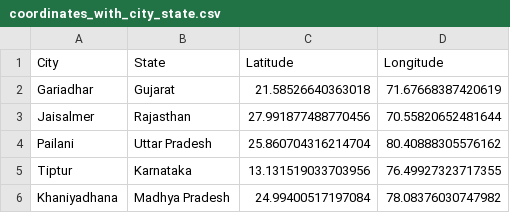
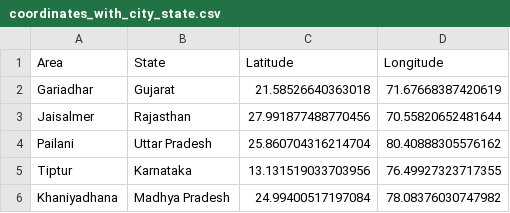
Before and after one commit to Aman-Agnihotri/Project-Nurture, a CSV file: python_backend/coordinates_with_city_state.csv, drawn as a sheet; only a part is shown.

```diff
--- a/python_backend/coordinates_with_city_state.csv
+++ b/python_backend/coordinates_with_city_state.csv
@@ -1,2 +1,2 @@
-City,State,Latitude,Longitude
+Area,State,Latitude,Longitude
 Gariadhar,Gujarat,21.58526640363018,71.67668387420619
```
Also changed, not shown: minor2final.csv, 5 other files.
